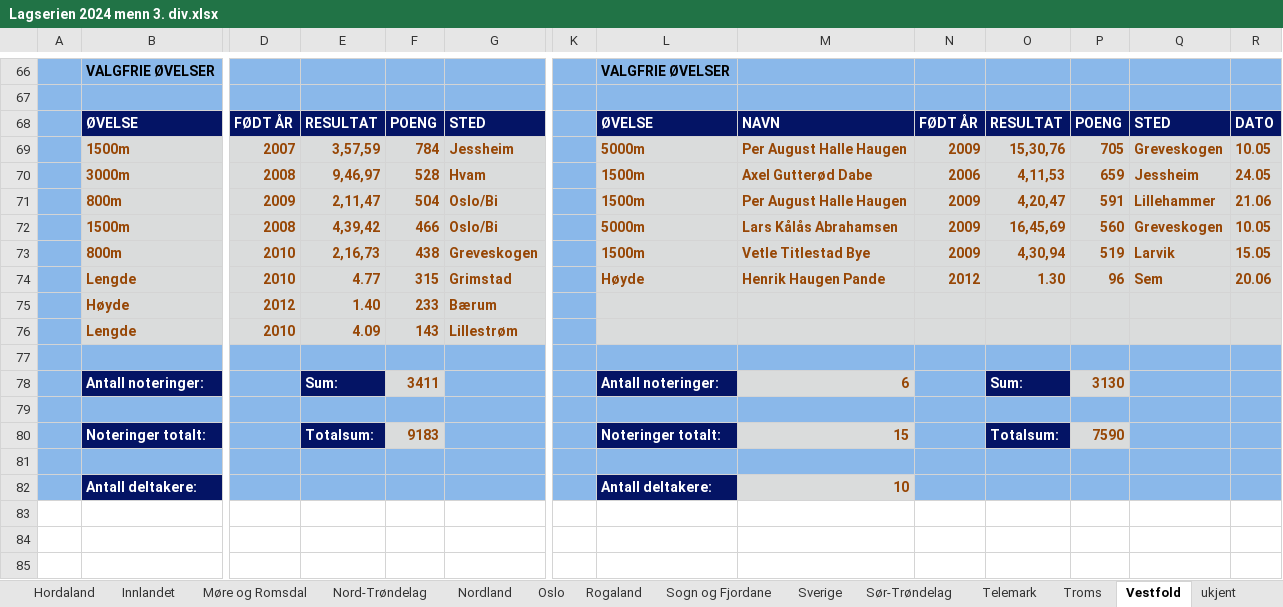
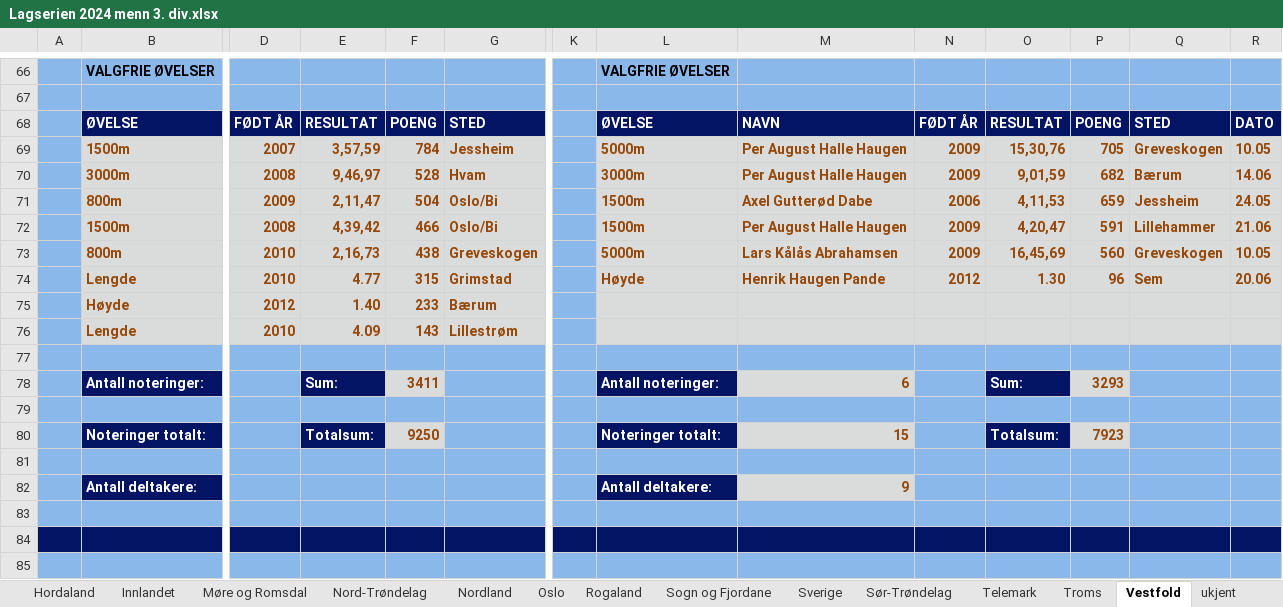
Before and after one commit to perellef/Seriekalkulator-Friidrett, an Excel workbook: output/Lagserien 2024 menn 3. div.xlsx, sheet Vestfold, drawn as a sheet; only a part is shown, gaps mark what is left out; values as stored, in another font and other column widths than the file's, no borders; rows hold the shown columns only; the diff covers the shown part only; the diff names each change by its address in the sheet, - before the commit and + after, or states it on an @@ line.

```diff
--- a/output/Lagserien 2024 menn 3. div.xlsx (sheet Vestfold)
+++ b/output/Lagserien 2024 menn 3. div.xlsx (sheet Vestfold)
-L70: 1500m
+L70: 3000m
-M70: Axel Gutterød Dabe
+M70: Per August Halle Haugen
-N70: 2006
+N70: 2009
-O70: 4,11,53
+O70: 9,01,59
-P70: 659
+P70: 682
-Q70: Jessheim
+Q70: Bærum
-R70: 24.05
+R70: 14.06
-M71: Per August Halle Haugen
+M71: Axel Gutterød Dabe
-N71: 2009
+N71: 2006
-O71: 4,20,47
+O71: 4,11,53
-P71: 591
+P71: 659
-Q71: Lillehammer
+Q71: Jessheim
-R71: 21.06
+R71: 24.05
-L72: 5000m
+L72: 1500m
-M72: Lars Kålås Abrahamsen
+M72: Per August Halle Haugen
-O72: 16,45,69
+O72: 4,20,47
-P72: 560
+P72: 591
-Q72: Greveskogen
+Q72: Lillehammer
-R72: 10.05
+R72: 21.06
-L73: 1500m
+L73: 5000m
-M73: Vetle Titlestad Bye
+M73: Lars Kålås Abrahamsen
-O73: 4,30,94
+O73: 16,45,69
-P73: 519
+P73: 560
-Q73: Larvik
+Q73: Greveskogen
-R73: 15.05
+R73: 10.05
-P78: 3130
+P78: 3293
-F80: 9183
+F80: 9250
-P80: 7590
+P80: 7923
-M82: 10
+M82: 9
+row 83: (empty)
+row 84: (empty)
+row 85: (empty)
```
Also changed, not shown: 39 added rows and 42 edited cells elsewhere in this sheet, sheet Hordaland, sheet Akershus, sheet Oslo, sheet Innlandet, sheet Tabell, sheet Sør-Trøndelag, 10 more sheets, output/Lagserien 2024 1-2. div.xlsx, output/Lagserien 2024 kvinner 3. div.xlsx, 2 other files.
